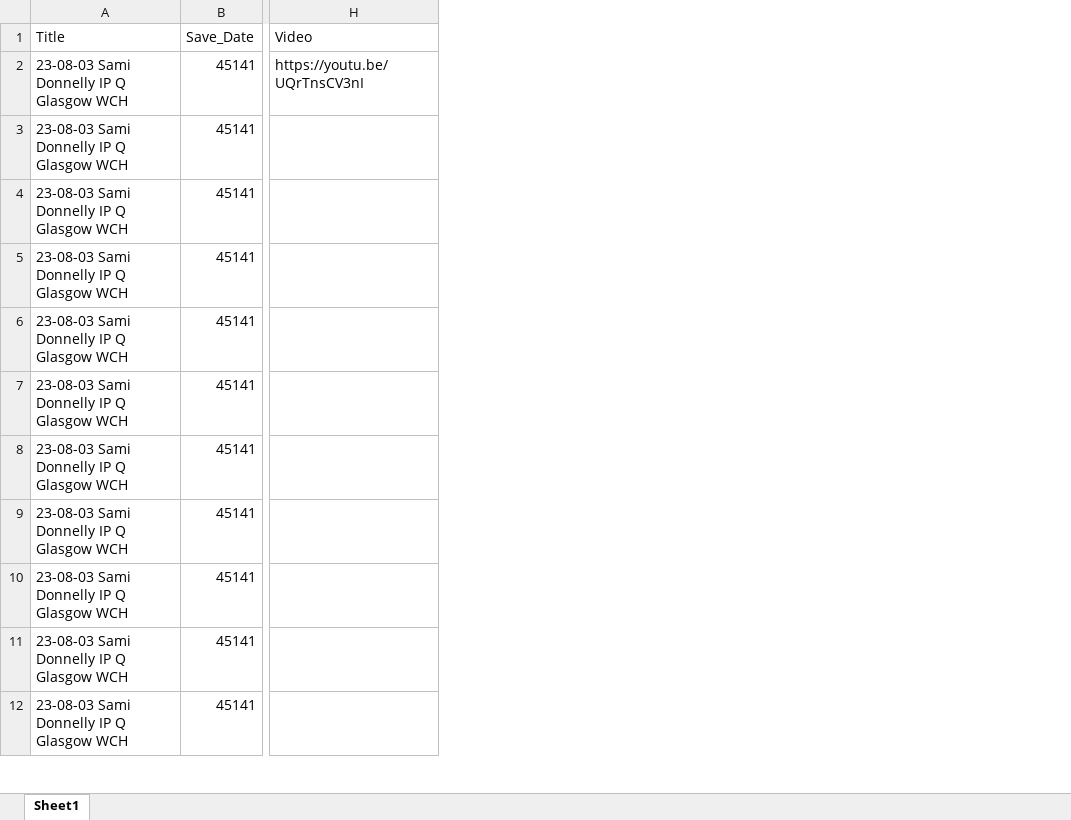
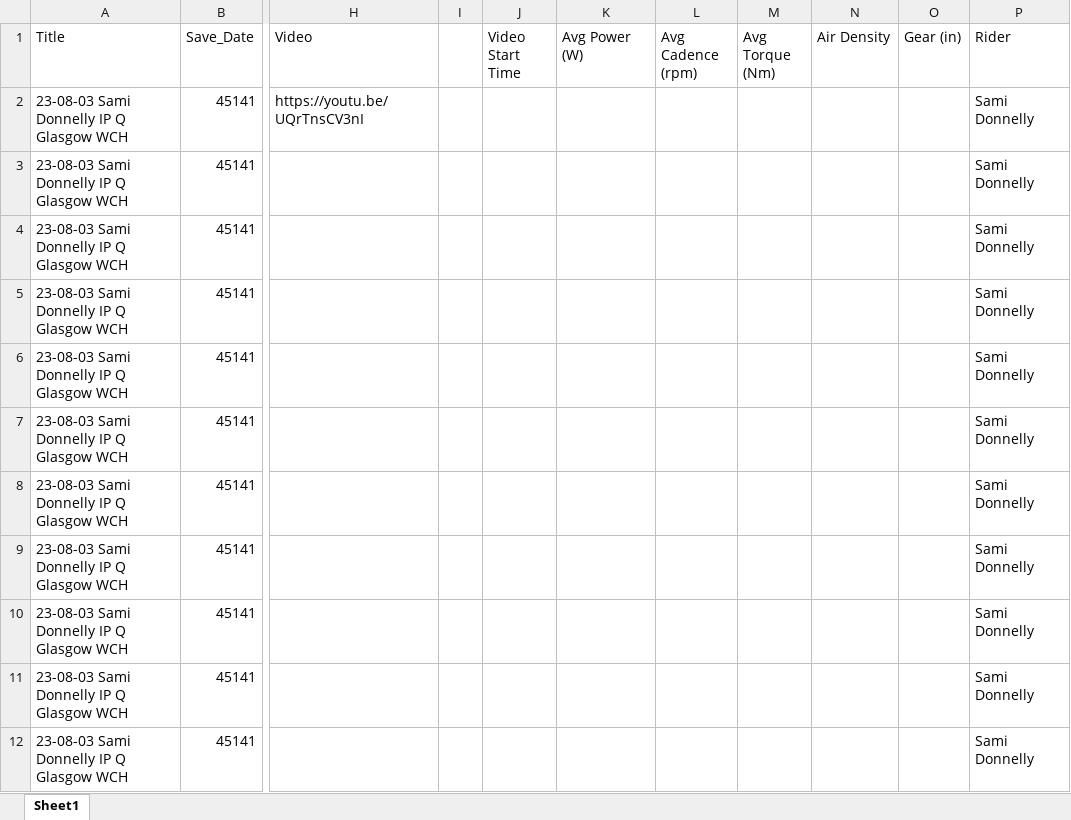
Before and after one commit to Bremz09/CNZ-PTA-Tools, an Excel workbook: IP_Master_Women.xlsx, sheet Sheet1, drawn as a sheet; only a part is shown, gaps mark what is left out; values as stored, in another font and other column widths than the file's, no borders; the diff names each change by its address in the sheet, - before the commit and + after, or states it on an @@ line.

```diff
--- a/IP_Master_Women.xlsx (sheet Sheet1)
+++ b/IP_Master_Women.xlsx (sheet Sheet1)
+column I, empty
+column J (Video Start Time), empty
+column K (Avg Power (W)), empty
+column L (Avg Cadence (rpm)), empty
+column M (Avg Torque (Nm)), empty
+column N (Air Density), empty
+column O (Gear (in)), empty
+column P (Rider), rows 2-12: all Sami Donnelly
```
Also changed, not shown: IP_Master_Men.xlsx, 10 other files.
